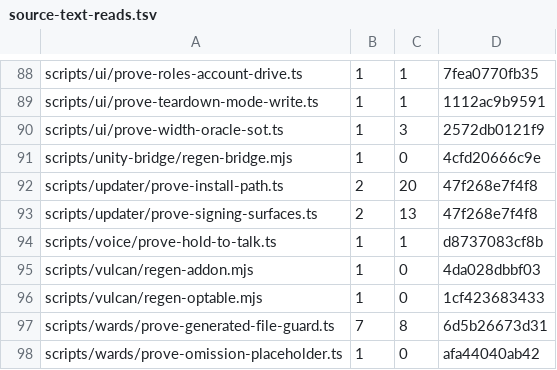
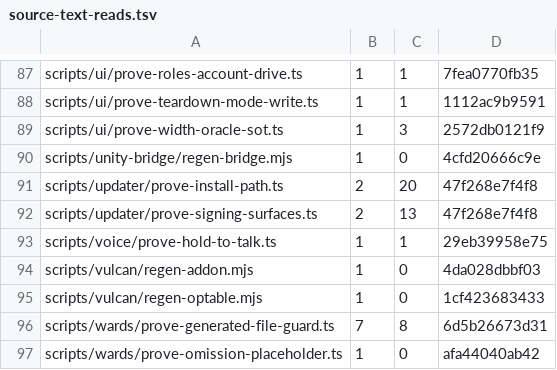
Before and after one commit to Whq02/MercuryCLI, a TSV file: scripts/gate/source-text-reads.tsv, drawn as a sheet; only a part is shown, gaps mark what is left out; the diff covers the shown part only.

```diff
--- a/scripts/gate/source-text-reads.tsv
+++ b/scripts/gate/source-text-reads.tsv
@@ -93,3 +92,3 @@ scripts/updater/prove-install-path.ts	2	20	47f268e7f4f8
 scripts/updater/prove-signing-surfaces.ts	2	13	47f268e7f4f8
-scripts/voice/prove-hold-to-talk.ts	1	1	d8737083cf8b
+scripts/voice/prove-hold-to-talk.ts	1	1	29eb39958e75
 scripts/vulcan/regen-addon.mjs	1	0	4da028dbbf03
```
Also changed, not shown: 1 removed row and 16 edited cells elsewhere in this file, 1 other file.
